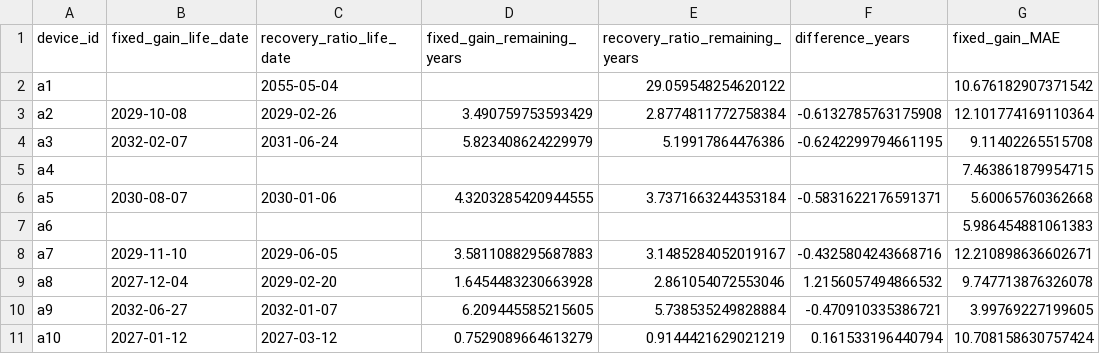
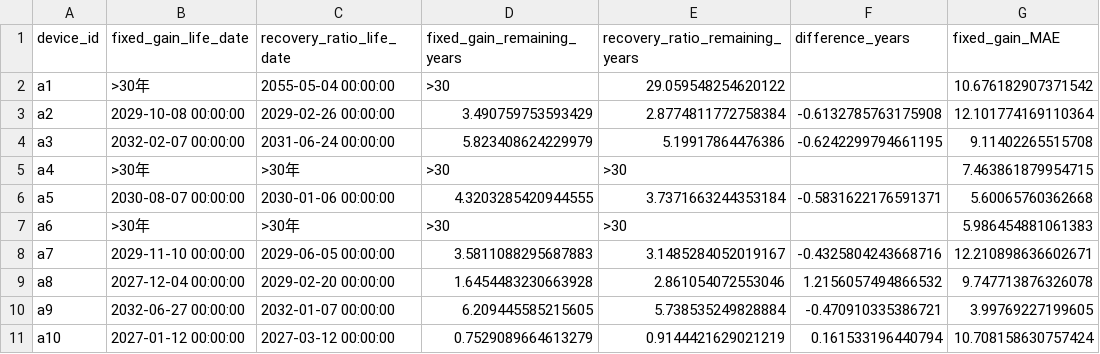
Before and after one commit to kernel0627/test, a CSV file: v2/q_2/tables/表06_模型对比汇总表.csv, drawn as a sheet; only a part is shown; the diff names each change by its address in the sheet, - before the commit and + after, or states it on an @@ line.

```diff
--- a/v2/q_2/tables/表06_模型对比汇总表.csv
+++ b/v2/q_2/tables/表06_模型对比汇总表.csv
-B2 (fixed_gain_life_date): (empty)
+B2 (fixed_gain_life_date): >30年
-C2 (recovery_ratio_life_date): 2055-05-04
+C2 (recovery_ratio_life_date): 2055-05-04 00:00:00
-D2 (fixed_gain_remaining_years): (empty)
+D2 (fixed_gain_remaining_years): >30
-B3 (fixed_gain_life_date): 2029-10-08
+B3 (fixed_gain_life_date): 2029-10-08 00:00:00
-C3 (recovery_ratio_life_date): 2029-02-26
+C3 (recovery_ratio_life_date): 2029-02-26 00:00:00
-B4 (fixed_gain_life_date): 2032-02-07
+B4 (fixed_gain_life_date): 2032-02-07 00:00:00
-C4 (recovery_ratio_life_date): 2031-06-24
+C4 (recovery_ratio_life_date): 2031-06-24 00:00:00
-B5 (fixed_gain_life_date): (empty)
+B5 (fixed_gain_life_date): >30年
-C5 (recovery_ratio_life_date): (empty)
+C5 (recovery_ratio_life_date): >30年
-D5 (fixed_gain_remaining_years): (empty)
+D5 (fixed_gain_remaining_years): >30
-E5 (recovery_ratio_remaining_years): (empty)
+E5 (recovery_ratio_remaining_years): >30
-B6 (fixed_gain_life_date): 2030-08-07
+B6 (fixed_gain_life_date): 2030-08-07 00:00:00
-C6 (recovery_ratio_life_date): 2030-01-06
+C6 (recovery_ratio_life_date): 2030-01-06 00:00:00
-B7 (fixed_gain_life_date): (empty)
+B7 (fixed_gain_life_date): >30年
-C7 (recovery_ratio_life_date): (empty)
+C7 (recovery_ratio_life_date): >30年
-D7 (fixed_gain_remaining_years): (empty)
+D7 (fixed_gain_remaining_years): >30
-E7 (recovery_ratio_remaining_years): (empty)
+E7 (recovery_ratio_remaining_years): >30
-B8 (fixed_gain_life_date): 2029-11-10
+B8 (fixed_gain_life_date): 2029-11-10 00:00:00
-C8 (recovery_ratio_life_date): 2029-06-05
+C8 (recovery_ratio_life_date): 2029-06-05 00:00:00
-B9 (fixed_gain_life_date): 2027-12-04
+B9 (fixed_gain_life_date): 2027-12-04 00:00:00
-C9 (recovery_ratio_life_date): 2029-02-20
+C9 (recovery_ratio_life_date): 2029-02-20 00:00:00
-B10 (fixed_gain_life_date): 2032-06-27
+B10 (fixed_gain_life_date): 2032-06-27 00:00:00
-C10 (recovery_ratio_life_date): 2032-01-07
+C10 (recovery_ratio_life_date): 2032-01-07 00:00:00
-B11 (fixed_gain_life_date): 2027-01-12
+B11 (fixed_gain_life_date): 2027-01-12 00:00:00
-C11 (recovery_ratio_life_date): 2027-03-12
+C11 (recovery_ratio_life_date): 2027-03-12 00:00:00
```
Also changed, not shown: v2/q_2/tables/表05_寿命预测结果表.csv, 19 other files.
